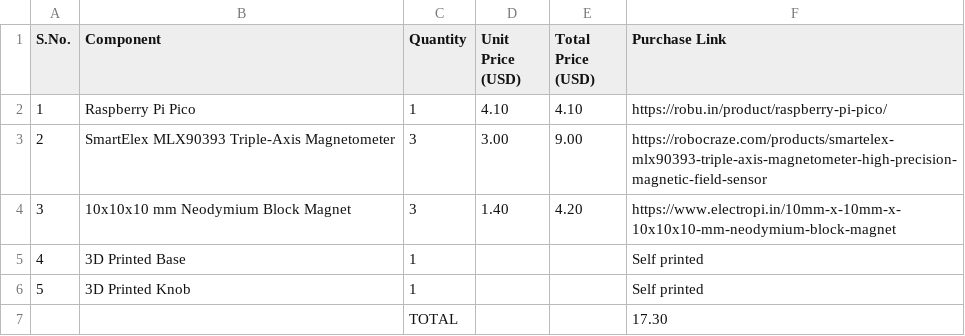
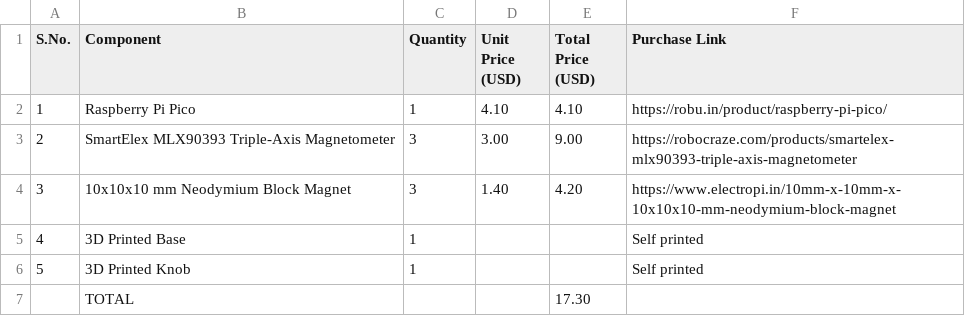
Before and after one commit to bikash-sys/space_mouse, a CSV file: BOM.csv, drawn as a sheet; removed rows and columns are numbered as before the commit, all else as after; the diff names each change by its address in the sheet, - before the commit and + after, or states it on an @@ line.

Commit message:
Update BOM.csv

```diff
--- a/BOM.csv
+++ b/BOM.csv
-F3 (Purchase Link): https://robocraze.com/products/smartelex-mlx90393-triple-axis-magnetometer-high-precision-magnetic-field-sensor
+F3 (Purchase Link): https://robocraze.com/products/smartelex-mlx90393-triple-axis-magnetometer
-row 7:  |  | TOTAL |  |  | 17.30
+row 7:  | TOTAL |  |  | 17.30
```
